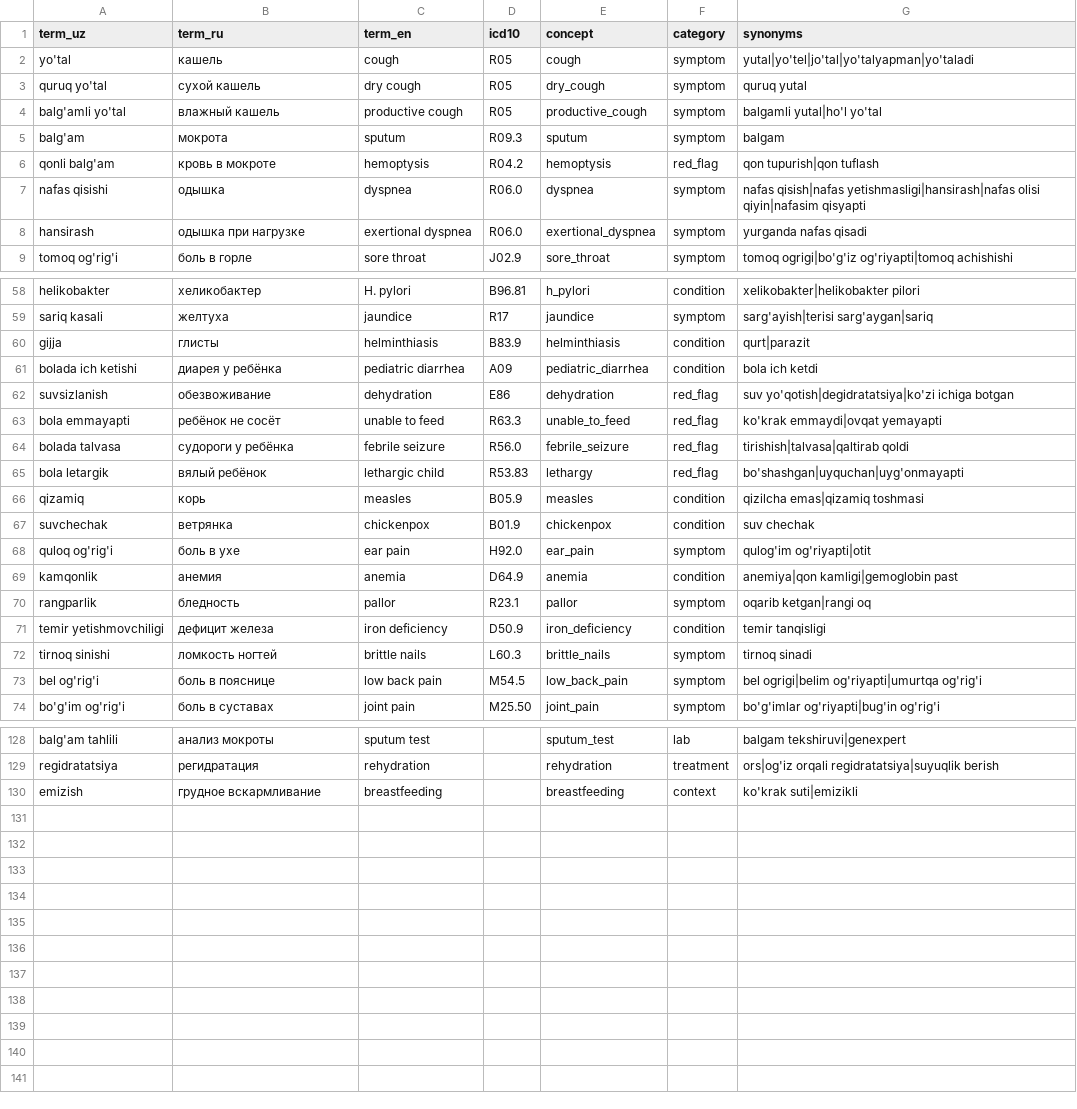
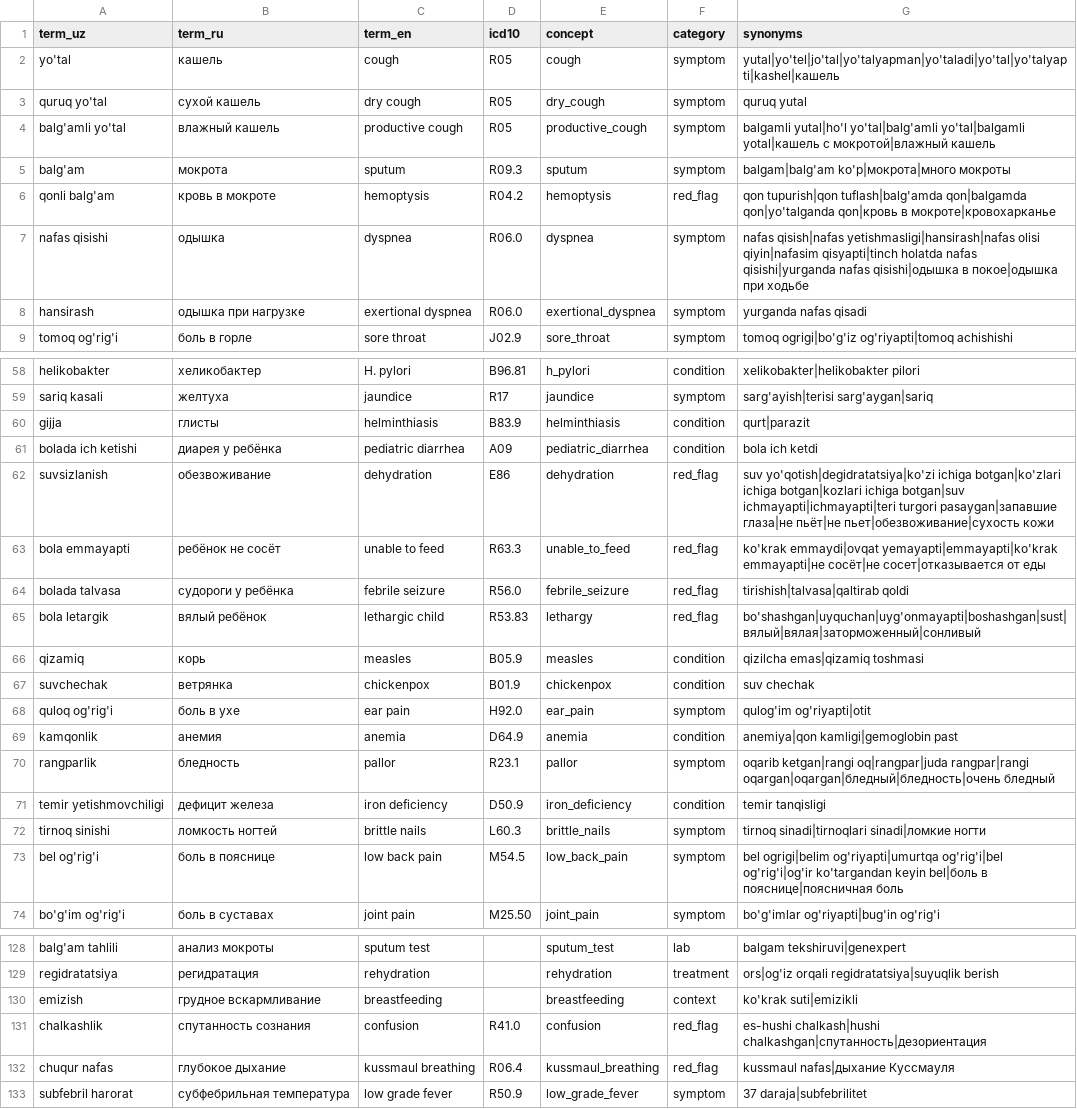
Before and after one commit to huntersgenius/STARTUP2, a CSV file: knowledge/terminology.csv, drawn as a sheet; only a part is shown, gaps mark what is left out; the diff covers the shown part only.

```diff
--- a/knowledge/terminology.csv
+++ b/knowledge/terminology.csv
@@ -1,8 +1,8 @@
 term_uz,term_ru,term_en,icd10,concept,category,synonyms
-yo'tal,кашель,cough,R05,cough,symptom,yutal|yo'tel|jo'tal|yo'talyapman|yo'taladi
+yo'tal,кашель,cough,R05,cough,symptom,yutal|yo'tel|jo'tal|yo'talyapman|yo'taladi|yo'tal|yo'talyapti|kashel|кашель
 quruq yo'tal,сухой кашель,dry cough,R05,dry_cough,symptom,quruq yutal
-balg'amli yo'tal,влажный кашель,productive cough,R05,productive_cough,symptom,balgamli yutal|ho'l yo'tal
-balg'am,мокрота,sputum,R09.3,sputum,symptom,balgam
-qonli balg'am,кровь в мокроте,hemoptysis,R04.2,hemoptysis,red_flag,qon tupurish|qon tuflash
-nafas qisishi,одышка,dyspnea,R06.0,dyspnea,symptom,nafas qisish|nafas yetishmasligi|hansirash|nafas olisi qiyin|nafasim qisyapti
+balg'amli yo'tal,влажный кашель,productive cough,R05,productive_cough,symptom,balgamli yutal|ho'l yo'tal|balg'amli yo'tal|balgamli yotal|кашель с мокротой|влажный кашель
+balg'am,мокрота,sputum,R09.3,sputum,symptom,balgam|balg'am ko'p|мокрота|много мокроты
+qonli balg'am,кровь в мокроте,hemoptysis,R04.2,hemoptysis,red_flag,qon tupurish|qon tuflash|balg'amda qon|balgamda qon|yo'talganda qon|кровь в мокроте|кровохарканье
+nafas qisishi,одышка,dyspnea,R06.0,dyspnea,symptom,nafas qisish|nafas yetishmasligi|hansirash|nafas olisi qiyin|nafasim qisyapti|tinch holatda nafas qisishi|yurganda nafas qisishi|одышка в покое|одышка при ходьбе
 hansirash,одышка при нагрузке,exertional dyspnea,R06.0,exertional_dyspnea,symptom,yurganda nafas qisadi
@@ -61,6 +61,6 @@ gijja,глисты,helminthiasis,B83.9,helminthiasis,condition,qurt|parazit
 bolada ich ketishi,диарея у ребёнка,pediatric diarrhea,A09,pediatric_diarrhea,condition,bola ich ketdi
-suvsizlanish,обезвоживание,dehydration,E86,dehydration,red_flag,suv yo'qotish|degidratatsiya|ko'zi ichiga botgan
-bola emmayapti,ребёнок не сосёт,unable to feed,R63.3,unable_to_feed,red_flag,ko'krak emmaydi|ovqat yemayapti
+suvsizlanish,обезвоживание,dehydration,E86,dehydration,red_flag,suv yo'qotish|degidratatsiya|ko'zi ichiga botgan|ko'zlari ichiga botgan|kozlari ichiga botgan|suv ichmayapti|ichmayapti|teri turgori pasaygan|запавшие глаза|не пьёт|не пьет|обезвоживание|сухость кожи
+bola emmayapti,ребёнок не сосёт,unable to feed,R63.3,unable_to_feed,red_flag,ko'krak emmaydi|ovqat yemayapti|emmayapti|ko'krak emmayapti|не сосёт|не сосет|отказывается от еды
 bolada talvasa,судороги у ребёнка,febrile seizure,R56.0,febrile_seizure,red_flag,tirishish|talvasa|qaltirab qoldi
-bola letargik,вялый ребёнок,lethargic child,R53.83,lethargy,red_flag,bo'shashgan|uyquchan|uyg'onmayapti
+bola letargik,вялый ребёнок,lethargic child,R53.83,lethargy,red_flag,bo'shashgan|uyquchan|uyg'onmayapti|boshashgan|sust|вялый|вялая|заторможенный|сонливый
 qizamiq,корь,measles,B05.9,measles,condition,qizilcha emas|qizamiq toshmasi
@@ -69,6 +69,6 @@ quloq og'rig'i,боль в ухе,ear pain,H92.0,ear_pain,symptom,qulog'im og'ri
 kamqonlik,анемия,anemia,D64.9,anemia,condition,anemiya|qon kamligi|gemoglobin past
-rangparlik,бледность,pallor,R23.1,pallor,symptom,oqarib ketgan|rangi oq
+rangparlik,бледность,pallor,R23.1,pallor,symptom,oqarib ketgan|rangi oq|rangpar|juda rangpar|rangi oqargan|oqargan|бледный|бледность|очень бледный
 temir yetishmovchiligi,дефицит железа,iron deficiency,D50.9,iron_deficiency,condition,temir tanqisligi
-tirnoq sinishi,ломкость ногтей,brittle nails,L60.3,brittle_nails,symptom,tirnoq sinadi
-bel og'rig'i,боль в пояснице,low back pain,M54.5,low_back_pain,symptom,bel ogrigi|belim og'riyapti|umurtqa og'rig'i
+tirnoq sinishi,ломкость ногтей,brittle nails,L60.3,brittle_nails,symptom,tirnoq sinadi|tirnoqlari sinadi|ломкие ногти
+bel og'rig'i,боль в пояснице,low back pain,M54.5,low_back_pain,symptom,bel ogrigi|belim og'riyapti|umurtqa og'rig'i|bel og'rig'i|og'ir ko'targandan keyin bel|боль в пояснице|поясничная боль
 bo'g'im og'rig'i,боль в суставах,joint pain,M25.50,joint_pain,symptom,bo'g'imlar og'riyapti|bug'in og'rig'i
@@ -130 +130,4 @@ regidratatsiya,регидратация,rehydration,,rehydration,treatment,ors|o
 emizish,грудное вскармливание,breastfeeding,,breastfeeding,context,ko'krak suti|emizikli
+chalkashlik,спутанность сознания,confusion,R41.0,confusion,red_flag,es-hushi chalkash|hushi chalkashgan|спутанность|дезориентация
+chuqur nafas,глубокое дыхание,kussmaul breathing,R06.4,kussmaul_breathing,red_flag,kussmaul nafas|дыхание Куссмауля
+subfebril harorat,субфебрильная температура,low grade fever,R50.9,low_grade_fever,symptom,37 daraja|subfebrilitet
```
Also changed, not shown: 23 edited cells elsewhere in this file, 14 other files.
